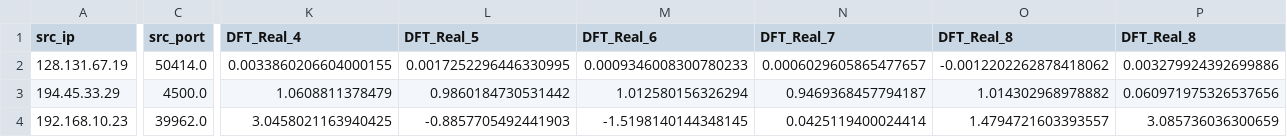
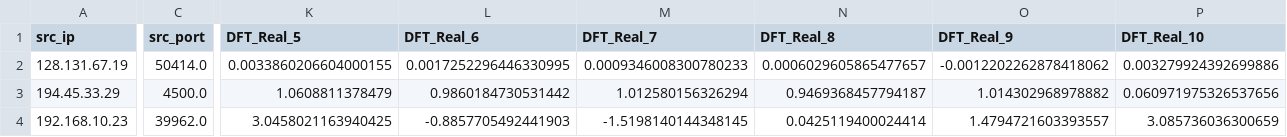
Before and after one commit to littleHfox/ICS-Device-FingerPrint-Detection, a CSV file: 2/dft_output.csv (was dft_output.csv), drawn as a sheet; only a part is shown, gaps mark what is left out; the diff covers the shown part only; the diff names each change by its address in the sheet, - before the commit and + after, or states it on an @@ line.

```diff
--- a/dft_output.csv
+++ b/2/dft_output.csv
-K1: DFT_Real_4
+K1: DFT_Real_5
-L1: DFT_Real_5
+L1: DFT_Real_6
-M1: DFT_Real_6
+M1: DFT_Real_7
-N1: DFT_Real_7
+N1: DFT_Real_8
-O1: DFT_Real_8
+O1: DFT_Real_9
-P1: DFT_Real_8
+P1: DFT_Real_10
```
Also changed, not shown: 14 edited cells elsewhere in this file, 1/dft_output.csv, 4 other files.
